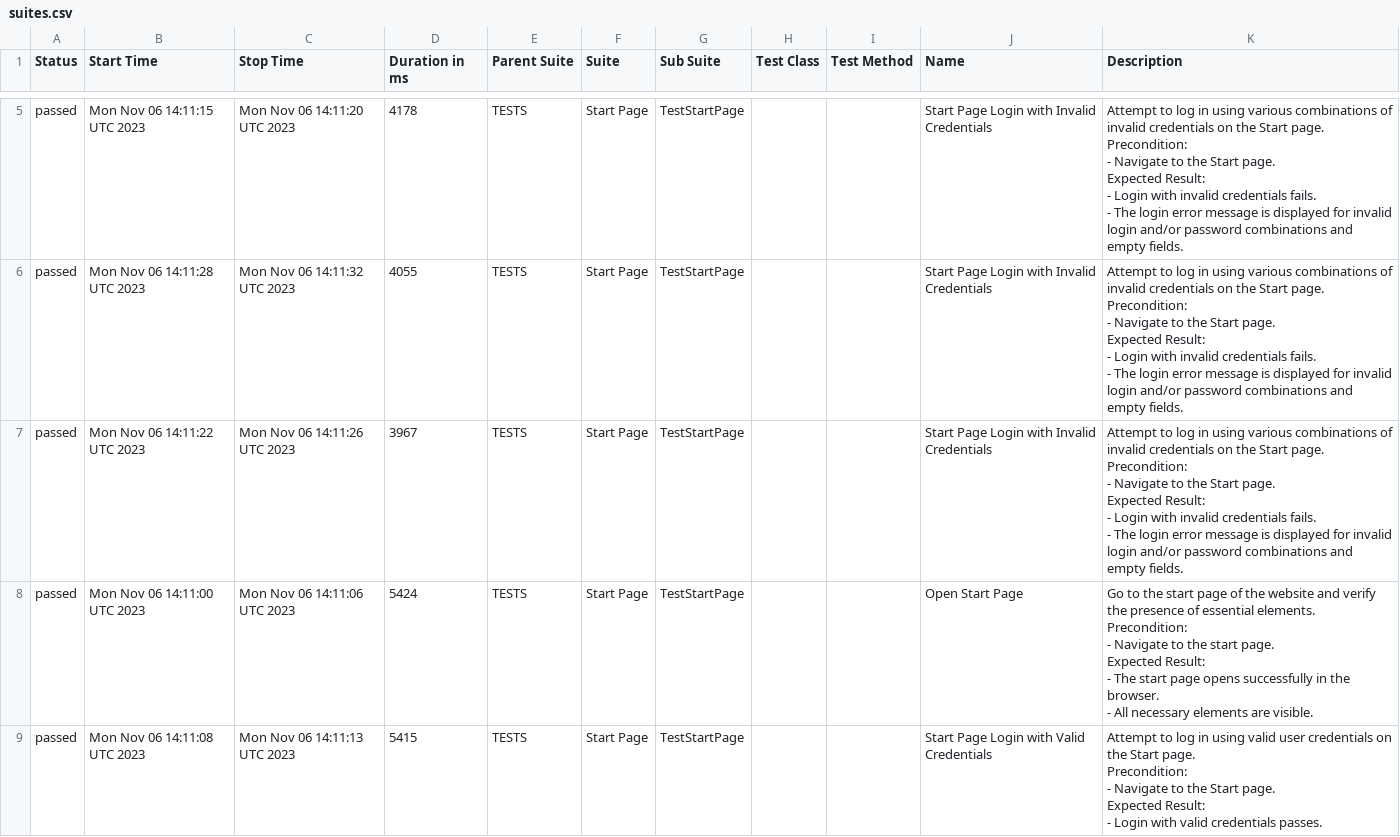
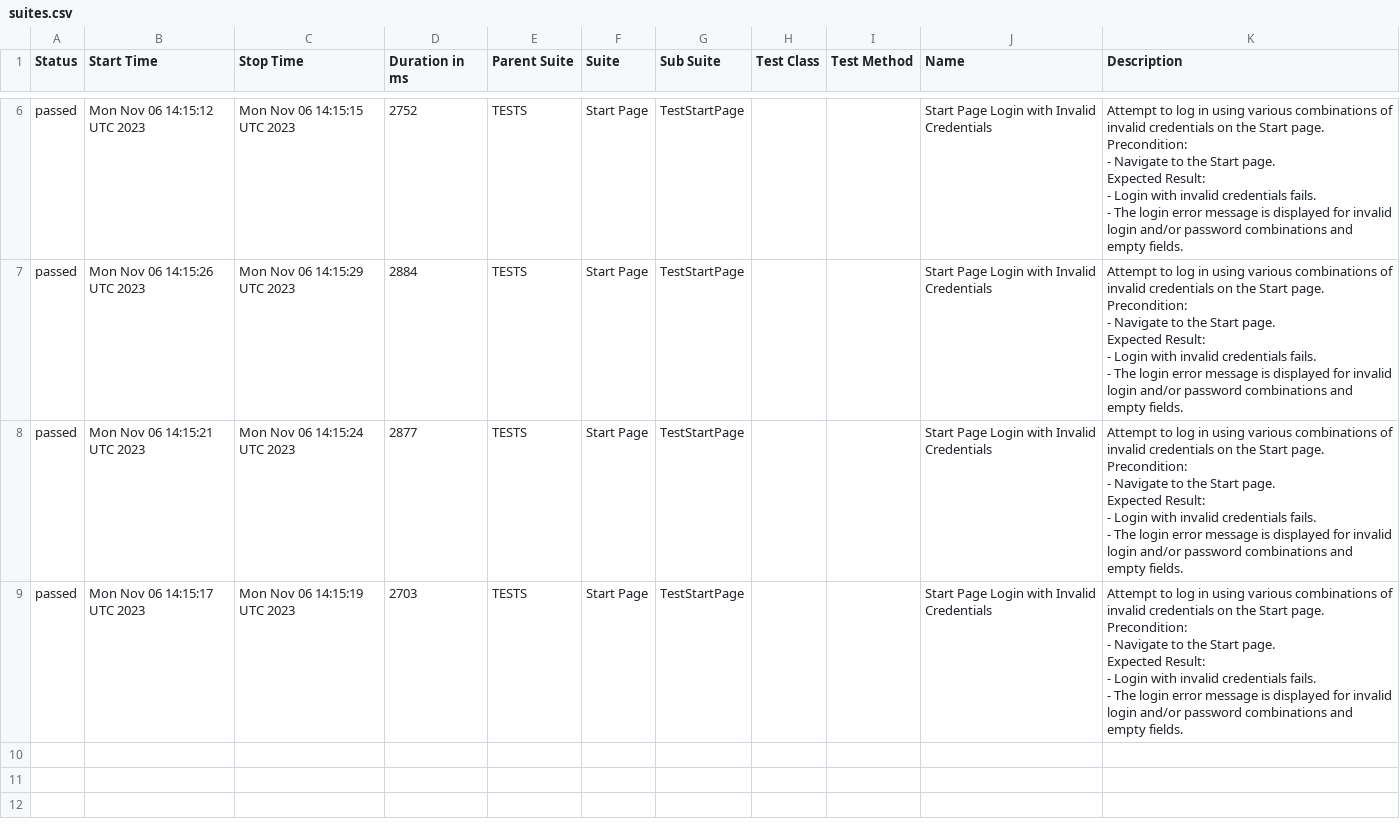
Before and after one commit to eeefimov/FreenanceProject, a CSV file: data/suites.csv, drawn as a sheet; only a part is shown, gaps mark what is left out; the diff covers the shown part only.

```diff
--- a/data/suites.csv
+++ b/data/suites.csv
@@ -32,49 +41,40 @@
-"passed","Mon Nov 06 14:11:15 UTC 2023","Mon Nov 06 14:11:20 UTC 2023","4178","TESTS","Start Page","TestStartPage","","","Start Page Login with Invalid Credentials","
-    Attempt to log in using various combinations of invalid credentials on the Start page.
-
-    Precondition:
-    - Navigate to the Start page.
-
-    Expected Result:
-    - Login with invalid credentials fails.
-    - The login error message is displayed for invalid login and/or password combinations and empty fields.
-    "
-"passed","Mon Nov 06 14:11:28 UTC 2023","Mon Nov 06 14:11:32 UTC 2023","4055","TESTS","Start Page","TestStartPage","","","Start Page Login with Invalid Credentials","
-    Attempt to log in using various combinations of invalid credentials on the Start page.
-
-    Precondition:
-    - Navigate to the Start page.
-
-    Expected Result:
-    - Login with invalid credentials fails.
-    - The login error message is displayed for invalid login and/or password combinations and empty fields.
-    "
-"passed","Mon Nov 06 14:11:22 UTC 2023","Mon Nov 06 14:11:26 UTC 2023","3967","TESTS","Start Page","TestStartPage","","","Start Page Login with Invalid Credentials","
-    Attempt to log in using various combinations of invalid credentials on the Start page.
-
-    Precondition:
-    - Navigate to the Start page.
-
-    Expected Result:
-    - Login with invalid credentials fails.
-    - The login error message is displayed for invalid login and/or password combinations and empty fields.
-    "
-"passed","Mon Nov 06 14:11:00 UTC 2023","Mon Nov 06 14:11:06 UTC 2023","5424","TESTS","Start Page","TestStartPage","","","Open Start Page","
-    Go to the start page of the website and verify the presence of essential elements.
-
-    Precondition:
-    - Navigate to the start page.
-
-    Expected Result:
-    - The start page opens successfully in the browser.
-    - All necessary elements are visible.
-    "
-"passed","Mon Nov 06 14:11:08 UTC 2023","Mon Nov 06 14:11:13 UTC 2023","5415","TESTS","Start Page","TestStartPage","","","Start Page Login with Valid Credentials","
-    Attempt to log in using valid user credentials on the Start page.
-
-    Precondition:
-    - Navigate to the Start page.
-
-    Expected Result:
-    - Login with valid credentials passes.
-    "
+"passed","Mon Nov 06 14:15:12 UTC 2023","Mon Nov 06 14:15:15 UTC 2023","2752","TESTS","Start Page","TestStartPage","","","Start Page Login with Invalid Credentials","
+    Attempt to log in using various combinations of invalid credentials on the Start page.
+
+    Precondition:
+    - Navigate to the Start page.
+
+    Expected Result:
+    - Login with invalid credentials fails.
+    - The login error message is displayed for invalid login and/or password combinations and empty fields.
+    "
+"passed","Mon Nov 06 14:15:26 UTC 2023","Mon Nov 06 14:15:29 UTC 2023","2884","TESTS","Start Page","TestStartPage","","","Start Page Login with Invalid Credentials","
+    Attempt to log in using various combinations of invalid credentials on the Start page.
+
+    Precondition:
+    - Navigate to the Start page.
+
+    Expected Result:
+    - Login with invalid credentials fails.
+    - The login error message is displayed for invalid login and/or password combinations and empty fields.
+    "
+"passed","Mon Nov 06 14:15:21 UTC 2023","Mon Nov 06 14:15:24 UTC 2023","2877","TESTS","Start Page","TestStartPage","","","Start Page Login with Invalid Credentials","
+    Attempt to log in using various combinations of invalid credentials on the Start page.
+
+    Precondition:
+    - Navigate to the Start page.
+
+    Expected Result:
+    - Login with invalid credentials fails.
+    - The login error message is displayed for invalid login and/or password combinations and empty fields.
+    "
+"passed","Mon Nov 06 14:15:17 UTC 2023","Mon Nov 06 14:15:19 UTC 2023","2703","TESTS","Start Page","TestStartPage","","","Start Page Login with Invalid Credentials","
+    Attempt to log in using various combinations of invalid credentials on the Start page.
+
+    Precondition:
+    - Navigate to the Start page.
+
+    Expected Result:
+    - Login with invalid credentials fails.
+    - The login error message is displayed for invalid login and/or password combinations and empty fields.
+    "
```
Also changed, not shown: 1 added row and 11 edited cells elsewhere in this file, 59 other files.
